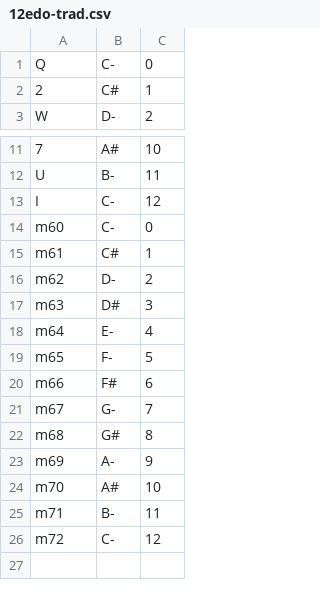
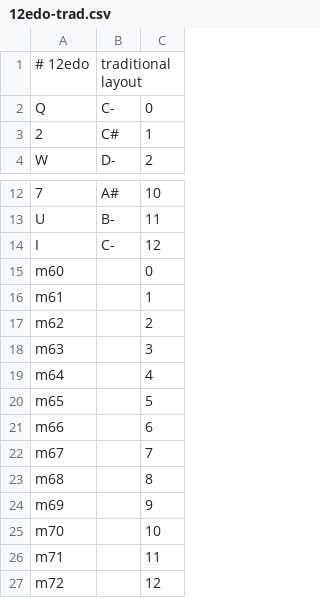
Before and after one commit to jangler/faunatone, a CSV file: config/keymaps/12edo-trad.csv, drawn as a sheet; only a part is shown, gaps mark what is left out.

Commit message:
Add keymaps, clean up & comment existing ones, improve keymap loading

```diff
--- a/config/keymaps/12edo-trad.csv
+++ b/config/keymaps/12edo-trad.csv
@@ -1 +1,2 @@
+# 12edo, traditional layout
 Q, C-, 0
@@ -13,14 +14,14 @@ U, B-, 11
 I, C-, 12
-m60, C-, 0
-m61, C#, 1
-m62, D-, 2
-m63, D#, 3
-m64, E-, 4
-m65, F-, 5
-m66, F#, 6
-m67, G-, 7
-m68, G#, 8
-m69, A-, 9
-m70, A#, 10
-m71, B-, 11
-m72, C-, 12
+m60, , 0
+m61, , 1
+m62, , 2
+m63, , 3
+m64, , 4
+m65, , 5
+m66, , 6
+m67, , 7
+m68, , 8
+m69, , 9
+m70, , 10
+m71, , 11
+m72, , 12
```
Also changed, not shown: config/keymaps/centaur.csv, 4 other files.
